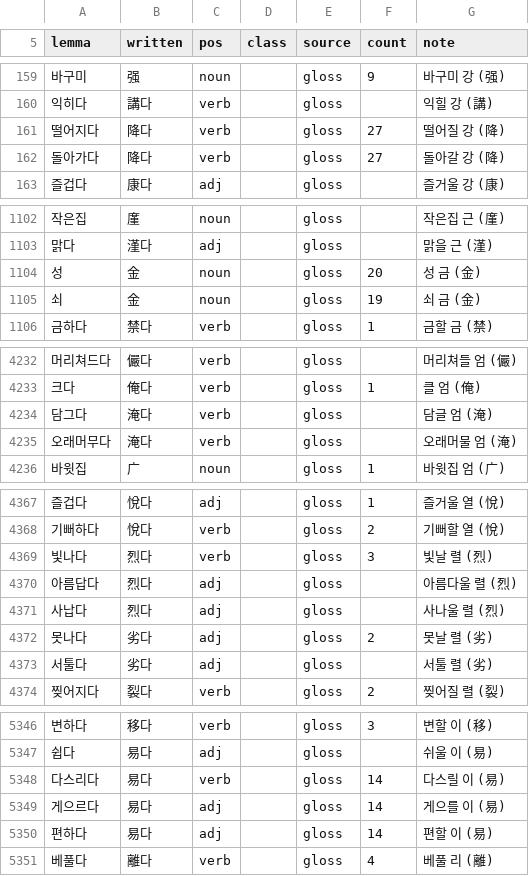
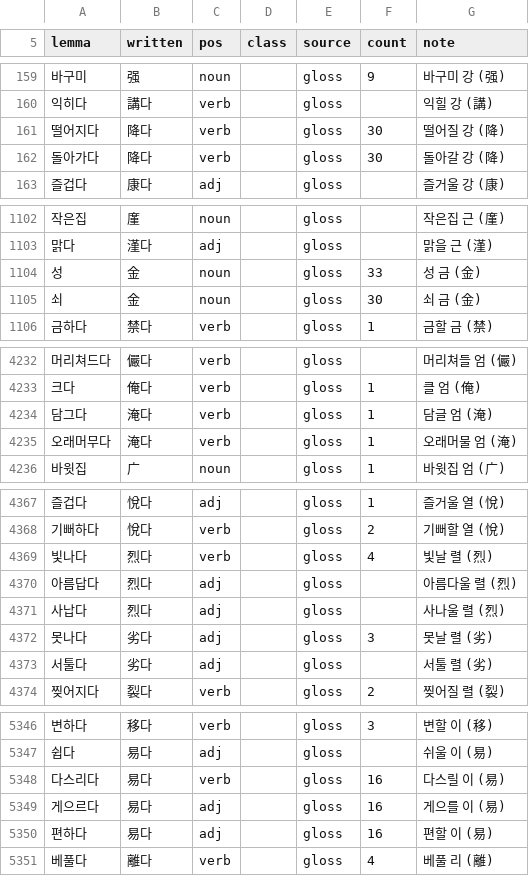
Before and after one commit to mkpoli/seokdok, a TSV file: dict/gloss.tsv, drawn as a sheet; only a part is shown, gaps mark what is left out; the diff covers the shown part only.

```diff
--- a/dict/gloss.tsv
+++ b/dict/gloss.tsv
@@ -160,4 +160,4 @@ lemma	written	pos	class	source	count	note
 익히다	講다	verb		gloss		익힐 강 (講)
-떨어지다	降다	verb		gloss	27	떨어질 강 (降)
-돌아가다	降다	verb		gloss	27	돌아갈 강 (降)
+떨어지다	降다	verb		gloss	30	떨어질 강 (降)
+돌아가다	降다	verb		gloss	30	돌아갈 강 (降)
 즐겁다	康다	adj		gloss		즐거울 강 (康)
@@ -1103,4 +1103,4 @@ lemma	written	pos	class	source	count	note
 맑다	漌다	adj		gloss		맑을 근 (漌)
-성	金	noun		gloss	20	성 금 (金)
-쇠	金	noun		gloss	19	쇠 금 (金)
+성	金	noun		gloss	33	성 금 (金)
+쇠	金	noun		gloss	30	쇠 금 (金)
 금하다	禁다	verb		gloss	1	금할 금 (禁)
@@ -4233,4 +4233,4 @@ lemma	written	pos	class	source	count	note
 크다	俺다	verb		gloss	1	클 엄 (俺)
-담그다	淹다	verb		gloss		담글 엄 (淹)
-오래머무다	淹다	verb		gloss		오래머물 엄 (淹)
+담그다	淹다	verb		gloss	1	담글 엄 (淹)
+오래머무다	淹다	verb		gloss	1	오래머물 엄 (淹)
 바윗집	广	noun		gloss	1	바윗집 엄 (广)
@@ -4368,6 +4368,6 @@ lemma	written	pos	class	source	count	note
 기뻐하다	悅다	verb		gloss	2	기뻐할 열 (悅)
-빛나다	烈다	verb		gloss	3	빛날 렬 (烈)
+빛나다	烈다	verb		gloss	4	빛날 렬 (烈)
 아름답다	烈다	adj		gloss		아름다울 렬 (烈)
 사납다	烈다	adj		gloss		사나울 렬 (烈)
-못나다	劣다	adj		gloss	2	못날 렬 (劣)
+못나다	劣다	adj		gloss	3	못날 렬 (劣)
 서툴다	劣다	adj		gloss		서툴 렬 (劣)
@@ -5347,5 +5347,5 @@ lemma	written	pos	class	source	count	note
 쉽다	易다	adj		gloss		쉬울 이 (易)
-다스리다	易다	verb		gloss	14	다스릴 이 (易)
-게으르다	易다	adj		gloss	14	게으를 이 (易)
-편하다	易다	adj		gloss	14	편할 이 (易)
+다스리다	易다	verb		gloss	16	다스릴 이 (易)
+게으르다	易다	adj		gloss	16	게으를 이 (易)
+편하다	易다	adj		gloss	16	편할 이 (易)
 베풀다	離다	verb		gloss	4	베풀 리 (離)
```
Also changed, not shown: 21 edited cells elsewhere in this file, dict/community.tsv, dict/corpus.tsv, 5 other files.
